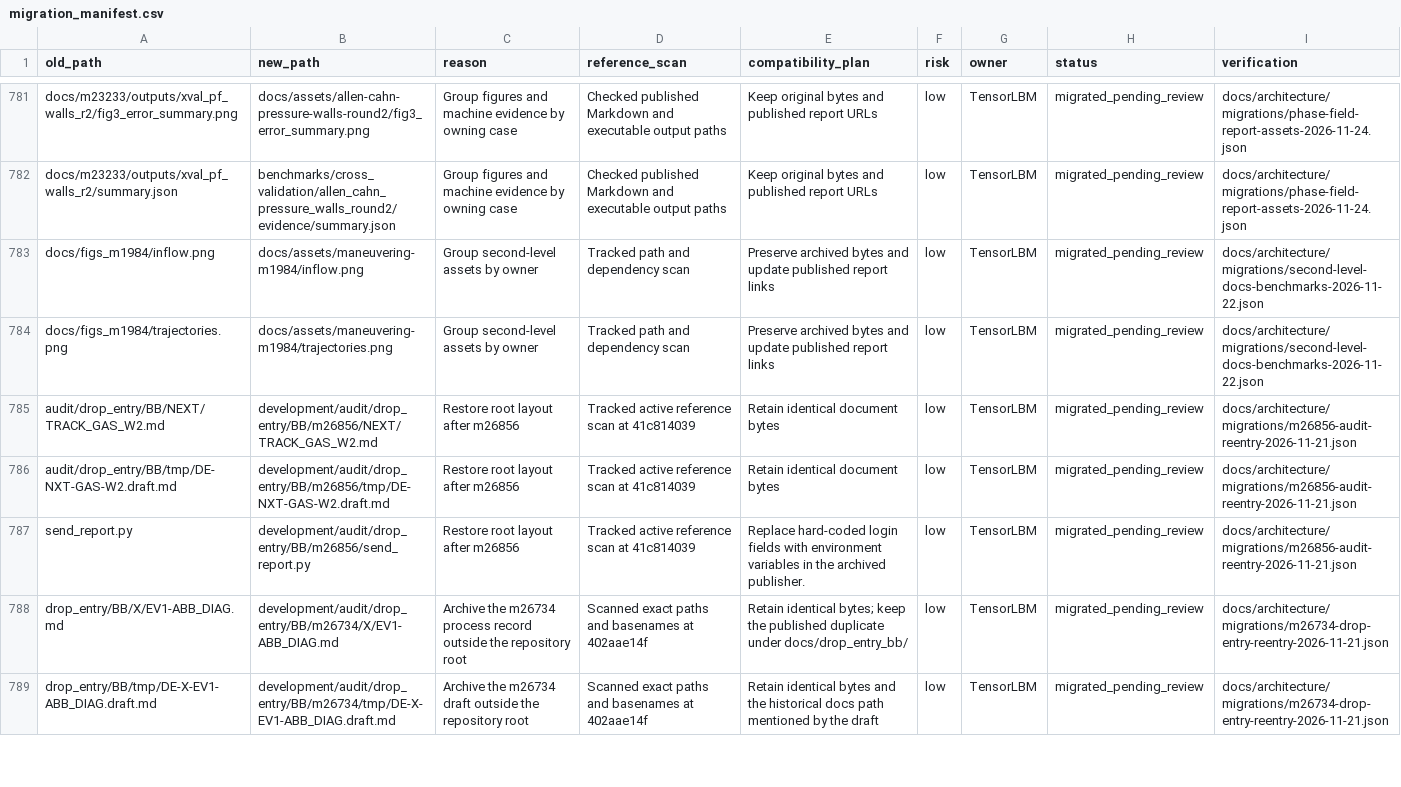
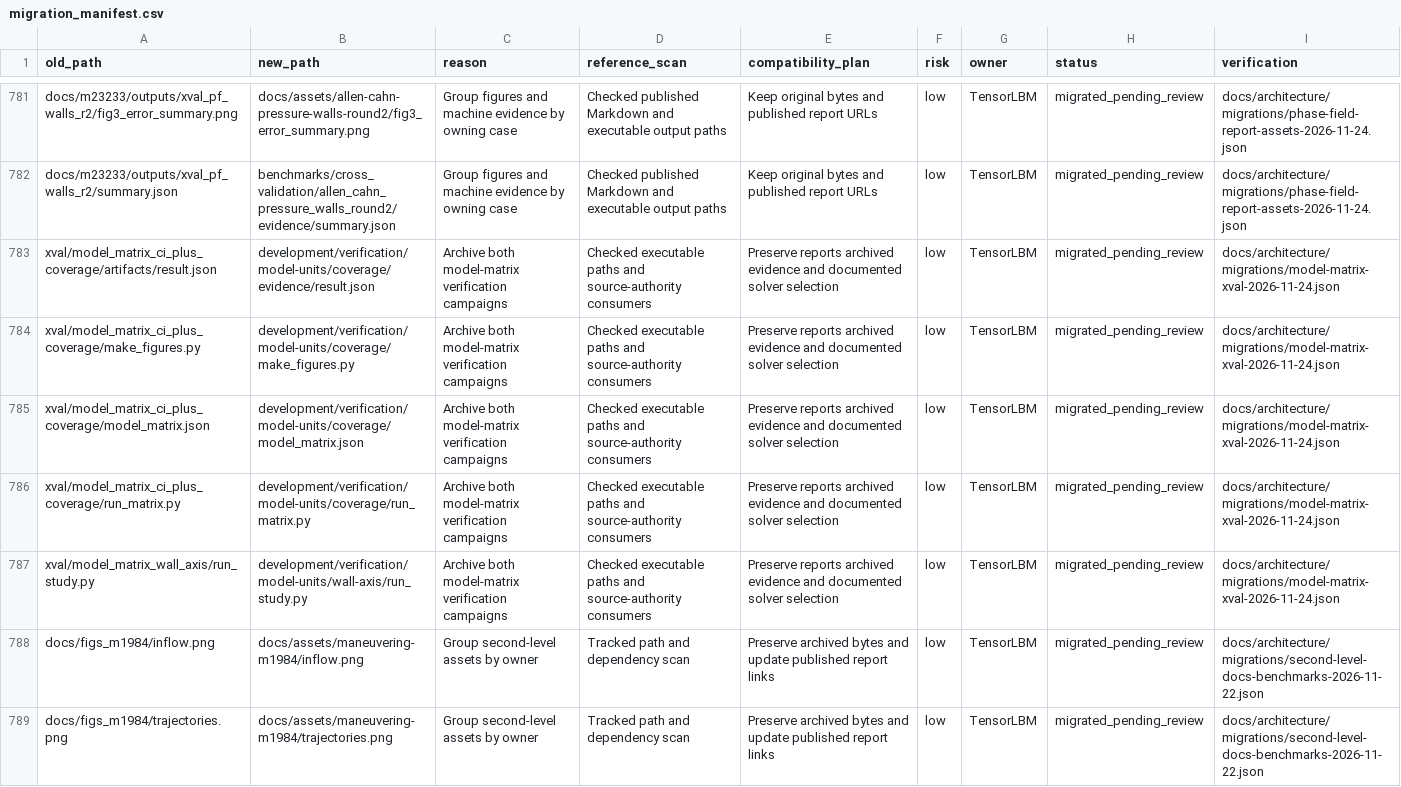
Before and after one commit to cxs503/TensorLBM, a CSV file: docs/architecture/migration_manifest.csv, drawn as a sheet; only a part is shown, gaps mark what is left out; the shorter side is filled out with more unchanged rows; the diff names each change by its address in the sheet, - before the commit and + after, or states it on an @@ line.

Commit message:
Archive model-matrix verification campaigns by topic

```diff
--- a/docs/architecture/migration_manifest.csv
+++ b/docs/architecture/migration_manifest.csv
+row 783: xval/model_matrix_ci_plus_coverage/artifacts/result.json | development/verification/model-units/coverage/evidence/result.json | Archive both model-matrix verification campaigns | Checked executable paths and source-authority consumers | Preserve reports archived evidence and documented solver selection | low | TensorLBM | migrated_pending_review | docs/architecture/migrations/model-matrix-xval-2026-11-24.json
+row 784: xval/model_matrix_ci_plus_coverage/make_figures.py | development/verification/model-units/coverage/make_figures.py | Archive both model-matrix verification campaigns | Checked executable paths and source-authority consumers | Preserve reports archived evidence and documented solver selection | low | TensorLBM | migrated_pending_review | docs/architecture/migrations/model-matrix-xval-2026-11-24.json
+row 785: xval/model_matrix_ci_plus_coverage/model_matrix.json | development/verification/model-units/coverage/model_matrix.json | Archive both model-matrix verification campaigns | Checked executable paths and source-authority consumers | Preserve reports archived evidence and documented solver selection | low | TensorLBM | migrated_pending_review | docs/architecture/migrations/model-matrix-xval-2026-11-24.json
+row 786: xval/model_matrix_ci_plus_coverage/run_matrix.py | development/verification/model-units/coverage/run_matrix.py | Archive both model-matrix verification campaigns | Checked executable paths and source-authority consumers | Preserve reports archived evidence and documented solver selection | low | TensorLBM | migrated_pending_review | docs/architecture/migrations/model-matrix-xval-2026-11-24.json
+row 787: xval/model_matrix_wall_axis/run_study.py | development/verification/model-units/wall-axis/run_study.py | Archive both model-matrix verification campaigns | Checked executable paths and source-authority consumers | Preserve reports archived evidence and documented solver selection | low | TensorLBM | migrated_pending_review | docs/architecture/migrations/model-matrix-xval-2026-11-24.json
```
Also changed, not shown: 6 other files.
